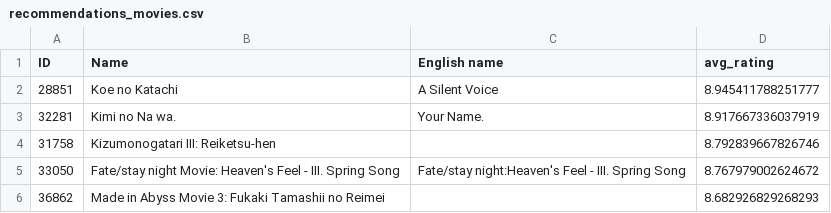
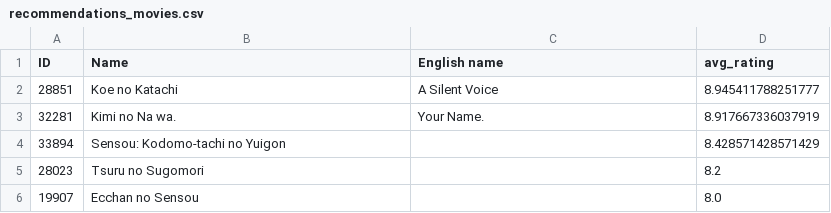
Before and after one commit to Geronimo-Basso/recommendation-system-big-data, a CSV file: recommendations_movies.csv, drawn as a sheet; removed rows and columns are numbered as before the commit, all else as after; the diff names each change by its address in the sheet, - before the commit and + after, or states it on an @@ line.

```diff
--- a/recommendations_movies.csv
+++ b/recommendations_movies.csv
-row 4: 31758 | Kizumonogatari III: Reiketsu-hen |  | 8.792839667826746
-row 5: 33050 | Fate/stay night Movie: Heaven's Feel - III. Spring Song | Fate/stay night:Heaven's Feel - III. Spring Song | 8.767979002624672
-row 6: 36862 | Made in Abyss Movie 3: Fukaki Tamashii no Reimei |  | 8.682926829268293
+row 4: 33894 | Sensou: Kodomo-tachi no Yuigon |  | 8.428571428571429
+row 5: 28023 | Tsuru no Sugomori |  | 8.2
+row 6: 19907 | Ecchan no Sensou |  | 8.0
```
Also changed, not shown: 1 other file.
